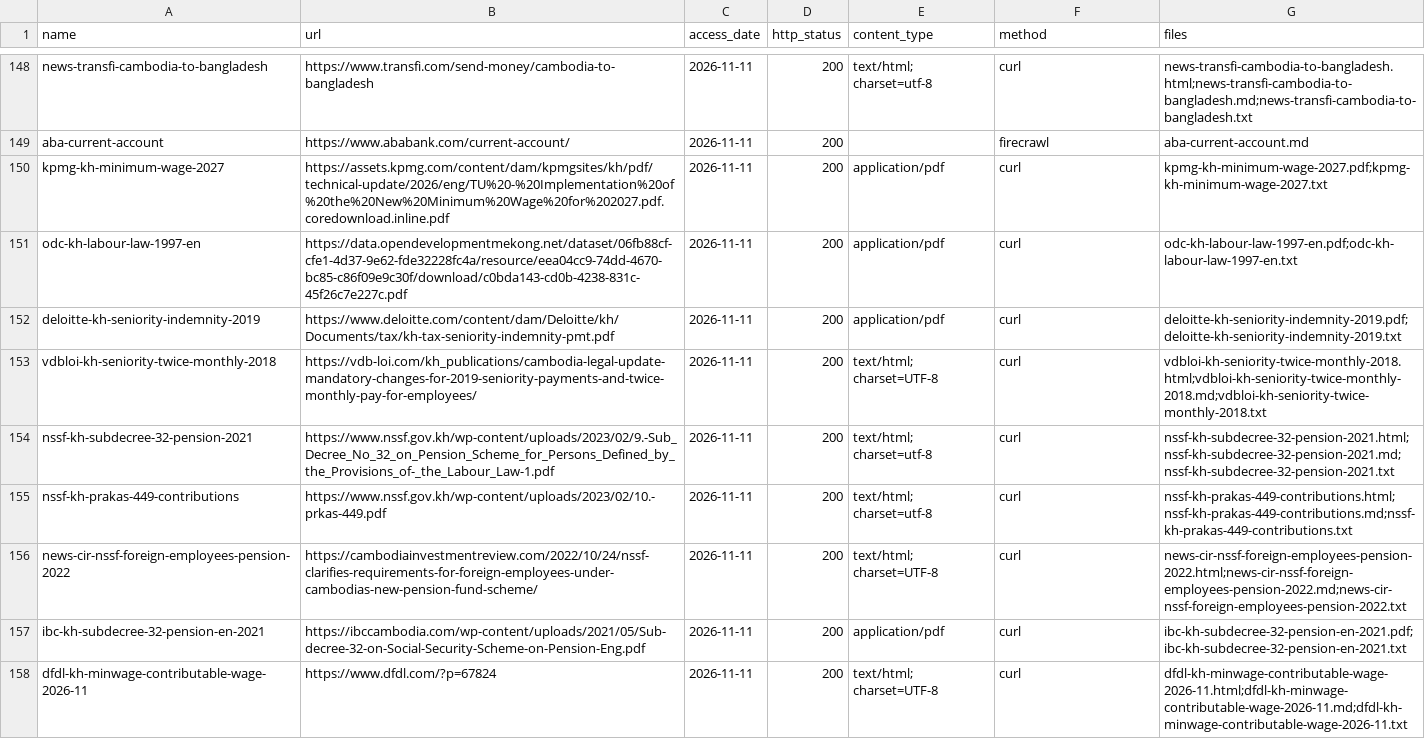
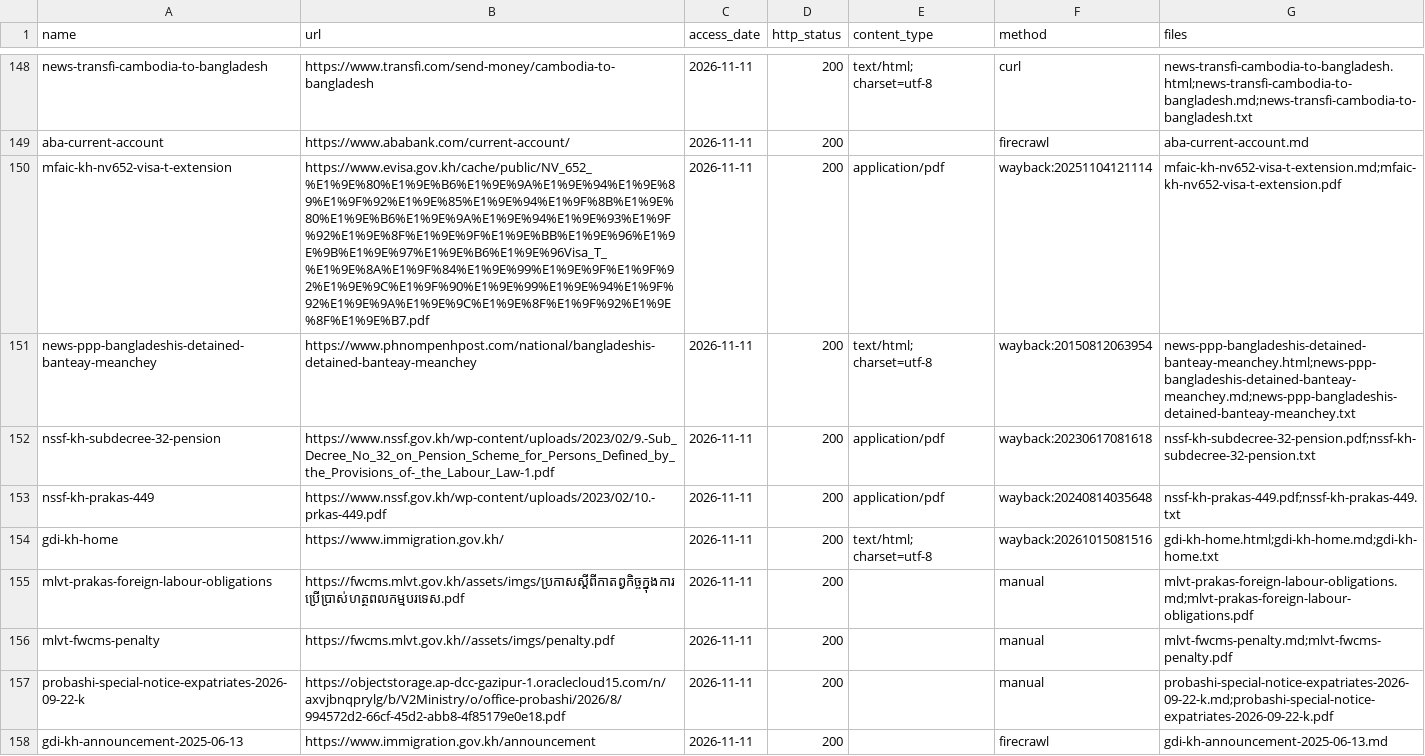
Before and after one commit to FiazAbrar/bsaisl-migration-knowledge-base, a CSV file: countries/cambodia/sources/_fetchlog.csv, drawn as a sheet; only a part is shown, gaps mark what is left out; the shorter side is filled out with more unchanged rows; the diff covers the shown part only; the diff names each change by its address in the sheet, - before the commit and + after, or states it on an @@ line.

```diff
--- a/countries/cambodia/sources/_fetchlog.csv
+++ b/countries/cambodia/sources/_fetchlog.csv
+row 150: mfaic-kh-nv652-visa-t-extension | https://www.evisa.gov.kh/cache/public/NV_652_%E1%9E%80%E1%9E%B6%E1%9E%9A%E1%9E%94%E1%9E%89%E1%9F%92%E1%9E%85%E1%9E%94%E1%9F%8B%E1%9E%80%E1%9E%B6%E1%9E%9A%E1%9E%94%E1%9E%93%E1%9F%92%E1%9E%8F%E1%9E%9F%E1%9E%BB%E1%9E%96%E1%9E%9B%E1%9E%97%E1%9E%B6%E1%9E%96Visa_T_%E1%9E%8A%E1%9F%84%E1%9E%99%E1%9E%9F%E1%9F%92%E1%9E%9C%E1%9F%90%E1%9E%99%E1%9E%94%E1%9F%92%E1%9E%9A%E1%9E%9C%E1%9E%8F%E1%9F%92%E1%9E%8F%E1%9E%B7.pdf | 2026-11-11 | 200 | application/pdf | wayback:20251104121114 | mfaic-kh-nv652-visa-t-extension.md;mfaic-kh-nv652-visa-t-extension.pdf
+row 151: news-ppp-bangladeshis-detained-banteay-meanchey | https://www.phnompenhpost.com/national/bangladeshis-detained-banteay-meanchey | 2026-11-11 | 200 | text/html; charset=utf-8 | wayback:20150812063954 | news-ppp-bangladeshis-detained-banteay-meanchey.html;news-ppp-bangladeshis-detained-banteay-meanchey.md;news-ppp-bangladeshis-detained-banteay-meanchey.txt
+row 152: nssf-kh-subdecree-32-pension | https://www.nssf.gov.kh/wp-content/uploads/2023/02/9.-Sub_Decree_No_32_on_Pension_Scheme_for_Persons_Defined_by_the_Provisions_of-_the_Labour_Law-1.pdf | 2026-11-11 | 200 | application/pdf | wayback:20230617081618 | nssf-kh-subdecree-32-pension.pdf;nssf-kh-subdecree-32-pension.txt
+row 153: nssf-kh-prakas-449 | https://www.nssf.gov.kh/wp-content/uploads/2023/02/10.-prkas-449.pdf | 2026-11-11 | 200 | application/pdf | wayback:20240814035648 | nssf-kh-prakas-449.pdf;nssf-kh-prakas-449.txt
+row 154: gdi-kh-home | https://www.immigration.gov.kh/ | 2026-11-11 | 200 | text/html; charset=utf-8 | wayback:20261015081516 | gdi-kh-home.html;gdi-kh-home.md;gdi-kh-home.txt
+row 155: mlvt-prakas-foreign-labour-obligations | https://fwcms.mlvt.gov.kh/assets/imgs/ប្រកាសស្ដីពីកាតព្វកិច្ចក្នុងការប្រើប្រាស់ហត្ថពលកម្មបរទេស.pdf | 2026-11-11 | 200 |  | manual | mlvt-prakas-foreign-labour-obligations.md;mlvt-prakas-foreign-labour-obligations.pdf
+row 156: mlvt-fwcms-penalty | https://fwcms.mlvt.gov.kh//assets/imgs/penalty.pdf | 2026-11-11 | 200 |  | manual | mlvt-fwcms-penalty.md;mlvt-fwcms-penalty.pdf
+row 157: probashi-special-notice-expatriates-2026-09-22-k | https://objectstorage.ap-dcc-gazipur-1.oraclecloud15.com/n/axvjbnqprylg/b/V2Ministry/o/office-probashi/2026/8/994572d2-66cf-45d2-abb8-4f85179e0e18.pdf | 2026-11-11 | 200 |  | manual | probashi-special-notice-expatriates-2026-09-22-k.md;probashi-special-notice-expatriates-2026-09-22-k.pdf
+row 158: gdi-kh-announcement-2025-06-13 | https://www.immigration.gov.kh/announcement | 2026-11-11 | 200 |  | firecrawl | gdi-kh-announcement-2025-06-13.md
```
Also changed, not shown: 9 added rows and 4 edited cells elsewhere in this file, 47 other files.
